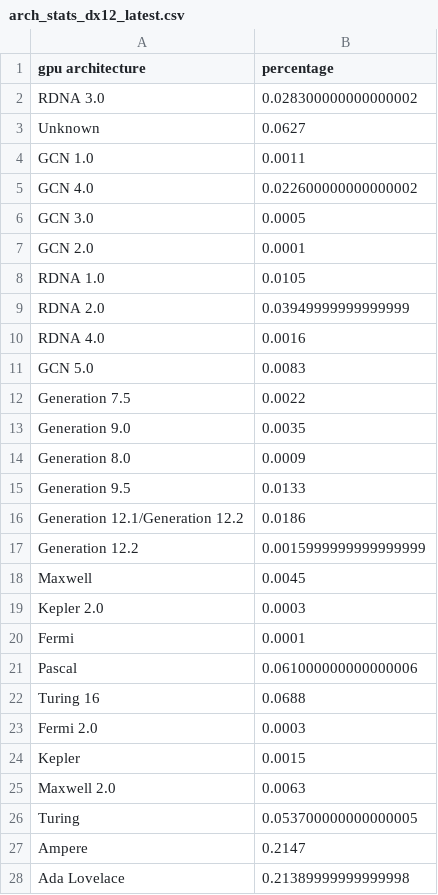
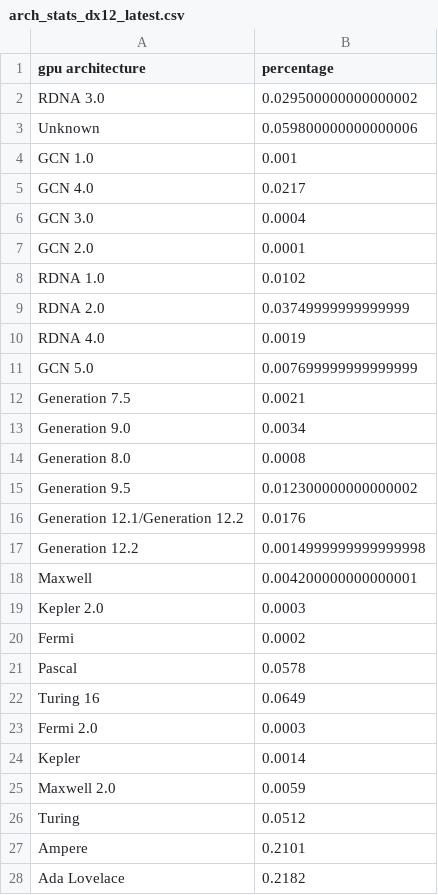
Before and after one commit to Devaniti/SteamHWSurveyGPUArchStats, a CSV file: arch_stats_dx12_latest.csv, drawn as a sheet; only a part is shown; the diff covers the shown part only.

```diff
--- a/arch_stats_dx12_latest.csv
+++ b/arch_stats_dx12_latest.csv
@@ -1,28 +1,28 @@
 gpu architecture,percentage
-RDNA 3.0,0.028300000000000002
-Unknown,0.0627
-GCN 1.0,0.0011
-GCN 4.0,0.022600000000000002
-GCN 3.0,0.0005
+RDNA 3.0,0.029500000000000002
+Unknown,0.059800000000000006
+GCN 1.0,0.001
+GCN 4.0,0.0217
+GCN 3.0,0.0004
 GCN 2.0,0.0001
-RDNA 1.0,0.0105
-RDNA 2.0,0.03949999999999999
-RDNA 4.0,0.0016
-GCN 5.0,0.0083
-Generation 7.5,0.0022
-Generation 9.0,0.0035
-Generation 8.0,0.0009
-Generation 9.5,0.0133
-Generation 12.1/Generation 12.2,0.0186
-Generation 12.2,0.0015999999999999999
-Maxwell,0.0045
+RDNA 1.0,0.0102
+RDNA 2.0,0.03749999999999999
+RDNA 4.0,0.0019
+GCN 5.0,0.007699999999999999
+Generation 7.5,0.0021
+Generation 9.0,0.0034
+Generation 8.0,0.0008
+Generation 9.5,0.012300000000000002
+Generation 12.1/Generation 12.2,0.0176
+Generation 12.2,0.0014999999999999998
+Maxwell,0.004200000000000001
 Kepler 2.0,0.0003
-Fermi,0.0001
-Pascal,0.061000000000000006
-Turing 16,0.0688
+Fermi,0.0002
+Pascal,0.0578
+Turing 16,0.0649
 Fermi 2.0,0.0003
-Kepler,0.0015
-Maxwell 2.0,0.0063
-Turing,0.053700000000000005
-Ampere,0.2147
-Ada Lovelace,0.21389999999999998
+Kepler,0.0014
+Maxwell 2.0,0.0059
+Turing,0.0512
+Ampere,0.2101
+Ada Lovelace,0.2182
```
Also changed, not shown: 1 edited cell elsewhere in this file, arch_colors.csv, arch_stats.csv, 6 other files.
